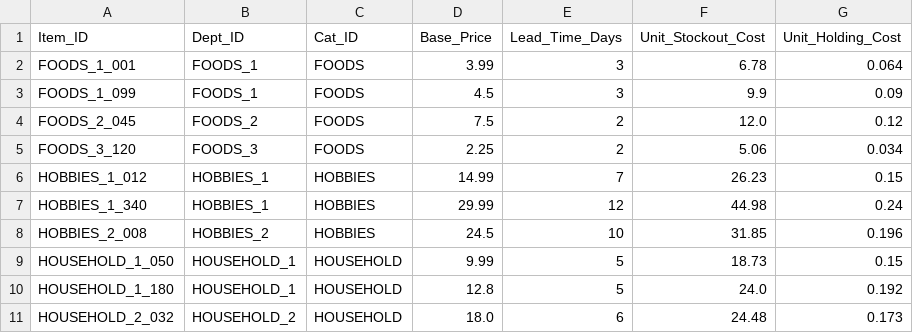
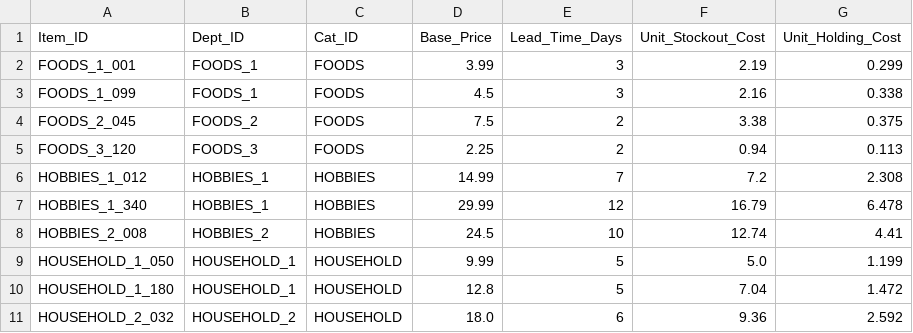
Before and after one commit to Chiiiiiii-art/supply-chain-control-tower, a CSV file: powerbi/data/Dim_Product.csv, drawn as a sheet.

```diff
--- a/powerbi/data/Dim_Product.csv
+++ b/powerbi/data/Dim_Product.csv
@@ -1,11 +1,11 @@
 Item_ID,Dept_ID,Cat_ID,Base_Price,Lead_Time_Days,Unit_Stockout_Cost,Unit_Holding_Cost
-FOODS_1_001,FOODS_1,FOODS,3.99,3,6.78,0.064
-FOODS_1_099,FOODS_1,FOODS,4.5,3,9.9,0.09
-FOODS_2_045,FOODS_2,FOODS,7.5,2,12.0,0.12
-FOODS_3_120,FOODS_3,FOODS,2.25,2,5.06,0.034
-HOBBIES_1_012,HOBBIES_1,HOBBIES,14.99,7,26.23,0.15
-HOBBIES_1_340,HOBBIES_1,HOBBIES,29.99,12,44.98,0.24
-HOBBIES_2_008,HOBBIES_2,HOBBIES,24.5,10,31.85,0.196
-HOUSEHOLD_1_050,HOUSEHOLD_1,HOUSEHOLD,9.99,5,18.73,0.15
-HOUSEHOLD_1_180,HOUSEHOLD_1,HOUSEHOLD,12.8,5,24.0,0.192
-HOUSEHOLD_2_032,HOUSEHOLD_2,HOUSEHOLD,18.0,6,24.48,0.173
+FOODS_1_001,FOODS_1,FOODS,3.99,3,2.19,0.299
+FOODS_1_099,FOODS_1,FOODS,4.5,3,2.16,0.338
+FOODS_2_045,FOODS_2,FOODS,7.5,2,3.38,0.375
+FOODS_3_120,FOODS_3,FOODS,2.25,2,0.94,0.113
+HOBBIES_1_012,HOBBIES_1,HOBBIES,14.99,7,7.2,2.308
+HOBBIES_1_340,HOBBIES_1,HOBBIES,29.99,12,16.79,6.478
+HOBBIES_2_008,HOBBIES_2,HOBBIES,24.5,10,12.74,4.41
+HOUSEHOLD_1_050,HOUSEHOLD_1,HOUSEHOLD,9.99,5,5.0,1.199
+HOUSEHOLD_1_180,HOUSEHOLD_1,HOUSEHOLD,12.8,5,7.04,1.472
+HOUSEHOLD_2_032,HOUSEHOLD_2,HOUSEHOLD,18.0,6,9.36,2.592
```
Also changed, not shown: data/processed/Model_Benchmark_Summary.csv, data/processed/shap_feature_importance.csv, 21 other files.
